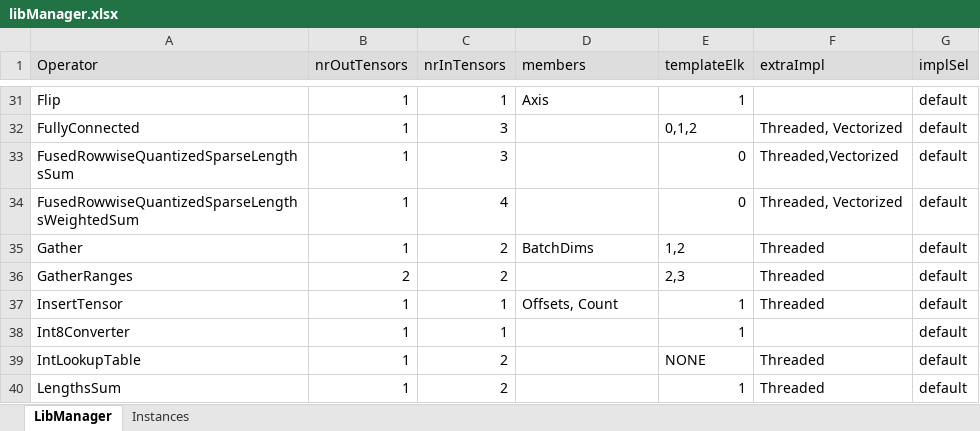
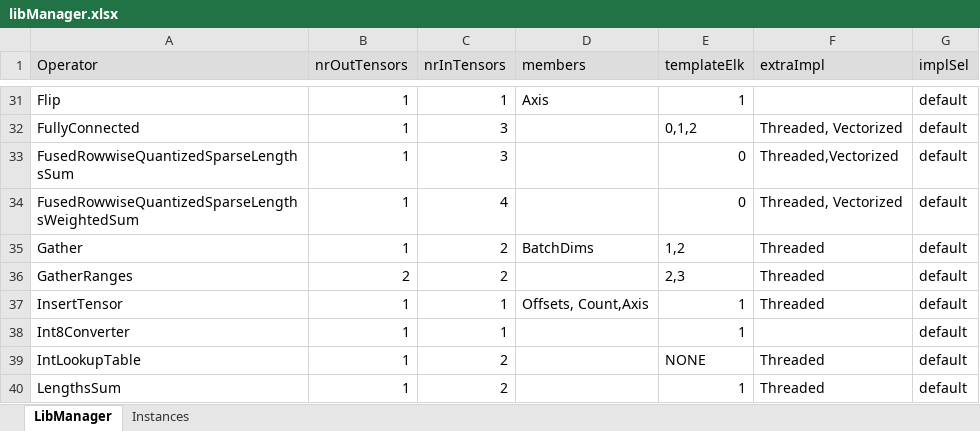
Before and after one commit to ubergarm/et-platform, an Excel workbook: dnn-library/scripts/libManager.xlsx, sheet LibManager, drawn as a sheet; only a part is shown, gaps mark what is left out; values as stored, in another font and other column widths than the file's, no borders; the diff names each change by its address in the sheet, - before the commit and + after, or states it on an @@ line.

Commit message:
[dnn-library] [SW-3320] missing axis param to insertTensor after merge

```diff
--- a/dnn-library/scripts/libManager.xlsx (sheet LibManager)
+++ b/dnn-library/scripts/libManager.xlsx (sheet LibManager)
-D37 (members): Offsets, Count
+D37 (members): Offsets, Count,Axis
```
Also changed, not shown: 3 other files.
